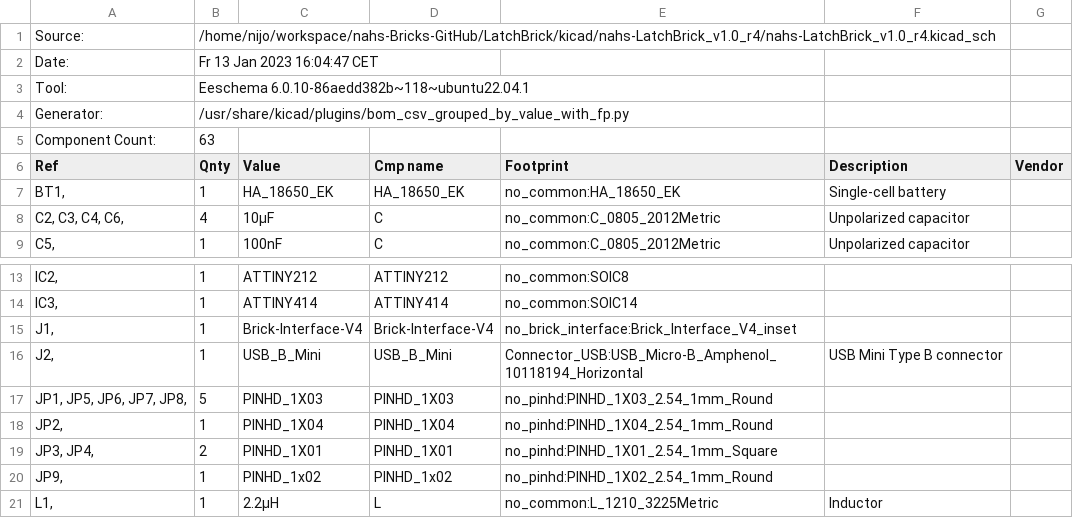
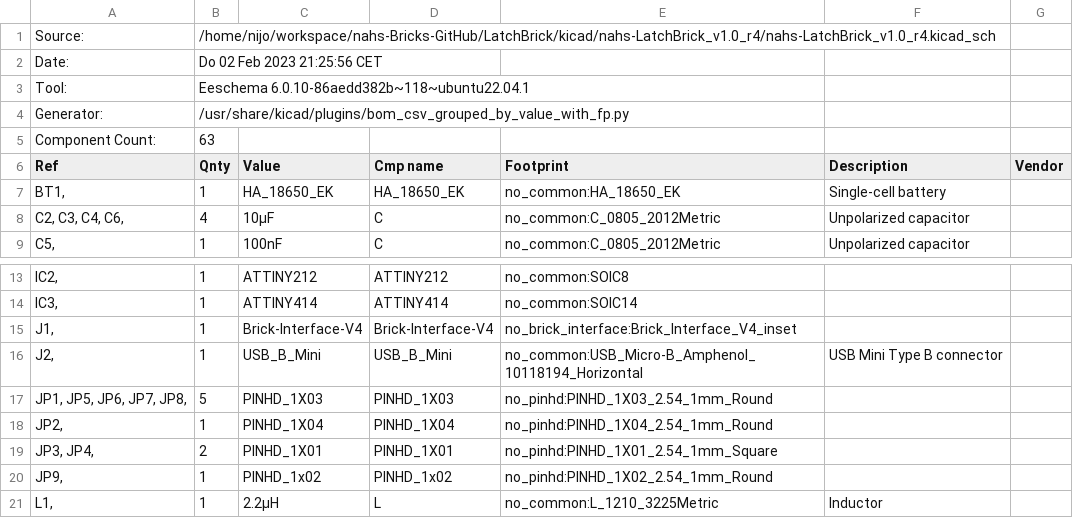
Before and after one commit to NAHS-Bricks/LatchBrick, a CSV file: kicad/nahs-LatchBrick_v1.0_r4/nahs-LatchBrick_v1.0_r4.csv, drawn as a sheet; only a part is shown, gaps mark what is left out.

```diff
--- a/kicad/nahs-LatchBrick_v1.0_r4/nahs-LatchBrick_v1.0_r4.csv
+++ b/kicad/nahs-LatchBrick_v1.0_r4/nahs-LatchBrick_v1.0_r4.csv
@@ -1,3 +1,3 @@
 "Source:","/home/nijo/workspace/nahs-Bricks-GitHub/LatchBrick/kicad/nahs-LatchBrick_v1.0_r4/nahs-LatchBrick_v1.0_r4.kicad_sch"
-"Date:","Fr 13 Jan 2023 16:04:47 CET"
+"Date:","Do 02 Feb 2023 21:25:56 CET"
 "Tool:","Eeschema 6.0.10-86aedd382b~118~ubuntu22.04.1"
@@ -15,3 +15,3 @@
 "J1, ","1","Brick-Interface-V4","Brick-Interface-V4","no_brick_interface:Brick_Interface_V4_inset","",""
-"J2, ","1","USB_B_Mini","USB_B_Mini","Connector_USB:USB_Micro-B_Amphenol_10118194_Horizontal","USB Mini Type B connector",""
+"J2, ","1","USB_B_Mini","USB_B_Mini","no_common:USB_Micro-B_Amphenol_10118194_Horizontal","USB Mini Type B connector",""
 "JP1, JP5, JP6, JP7, JP8, ","5","PINHD_1X03","PINHD_1X03","no_pinhd:PINHD_1X03_2.54_1mm_Round","",""
```
Also changed, not shown: 14 other files.
